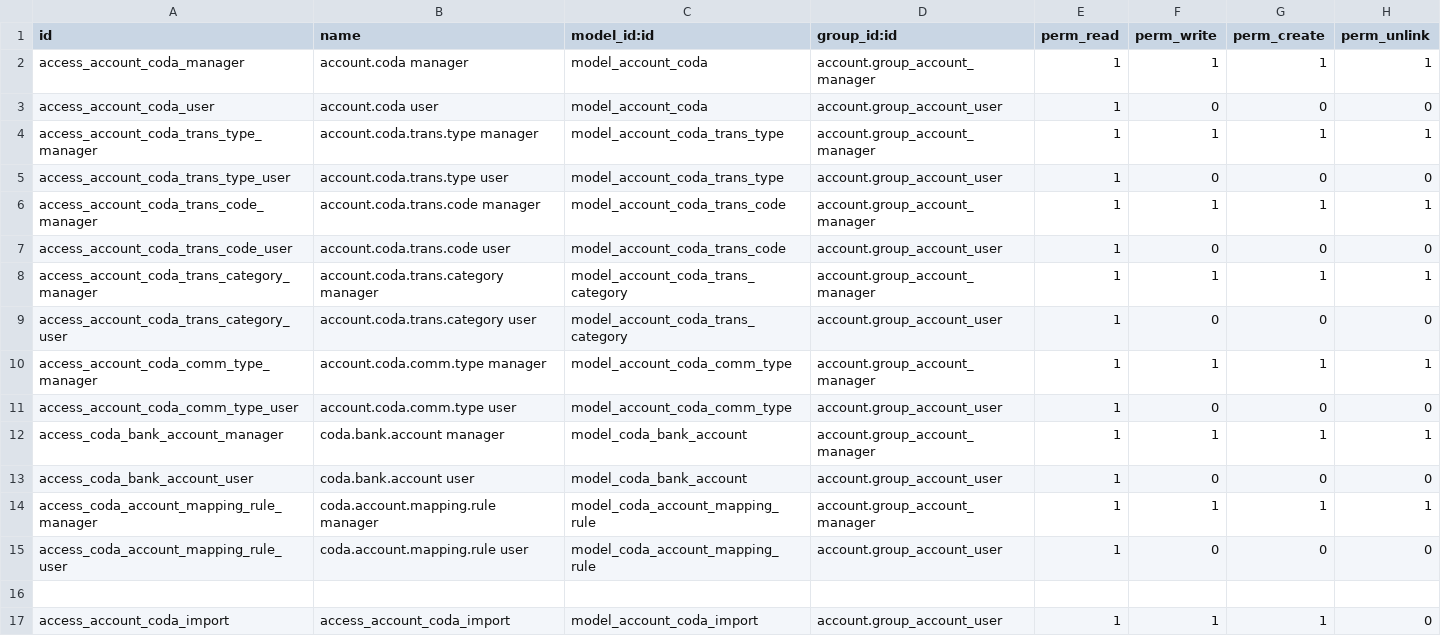
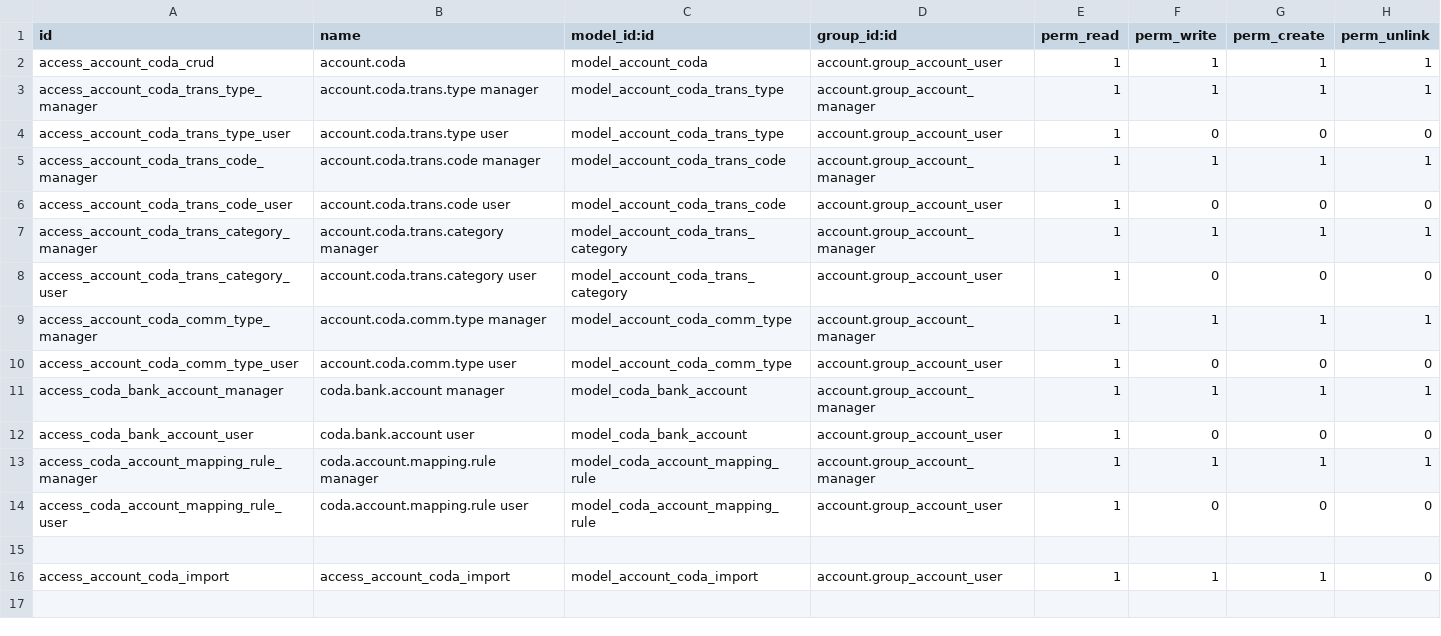
Before and after one commit to Noviat/noviat-apps, a CSV file: l10n_be_coda_advanced/security/ir.model.access.csv, drawn as a sheet.

Commit message:
[IMP] l10n_be_coda_advanced 14.0

```diff
--- a/l10n_be_coda_advanced/security/ir.model.access.csv
+++ b/l10n_be_coda_advanced/security/ir.model.access.csv
@@ -1,4 +1,3 @@
 id,name,model_id:id,group_id:id,perm_read,perm_write,perm_create,perm_unlink
-access_account_coda_manager,account.coda manager,model_account_coda,account.group_account_manager,1,1,1,1
-access_account_coda_user,account.coda user,model_account_coda,account.group_account_user,1,0,0,0
+access_account_coda_crud,account.coda,model_account_coda,account.group_account_user,1,1,1,1
 access_account_coda_trans_type_manager,account.coda.trans.type manager,model_account_coda_trans_type,account.group_account_manager,1,1,1,1
```
Also changed, not shown: 3 other files.
